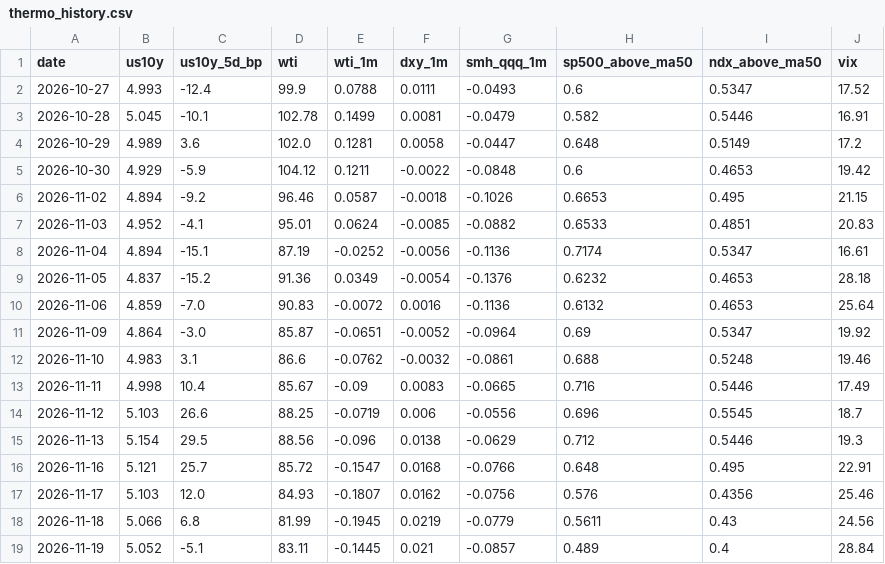
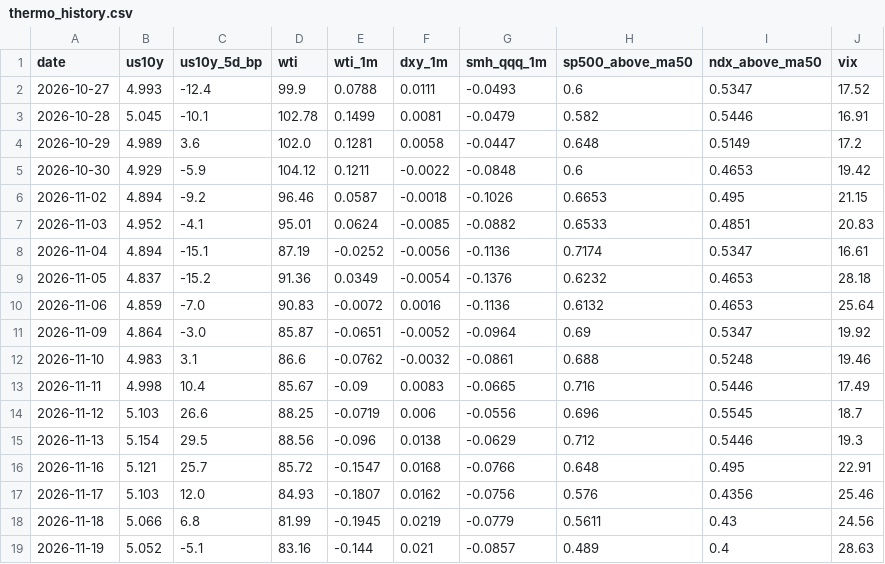
Before and after one commit to yAmeRo6666/sim-prices, a CSV file: thermo_history.csv, drawn as a sheet.

```diff
--- a/thermo_history.csv
+++ b/thermo_history.csv
@@ -18,2 +18,2 @@ date,us10y,us10y_5d_bp,wti,wti_1m,dxy_1m,smh_qqq_1m,sp500_above_ma50,ndx_above_m
 2026-11-18,5.066,6.8,81.99,-0.1945,0.0219,-0.0779,0.5611,0.43,24.56
-2026-11-19,5.052,-5.1,83.11,-0.1445,0.021,-0.0857,0.489,0.4,28.84
+2026-11-19,5.052,-5.1,83.16,-0.144,0.021,-0.0857,0.489,0.4,28.63
```
Also changed, not shown: 5 other files.
